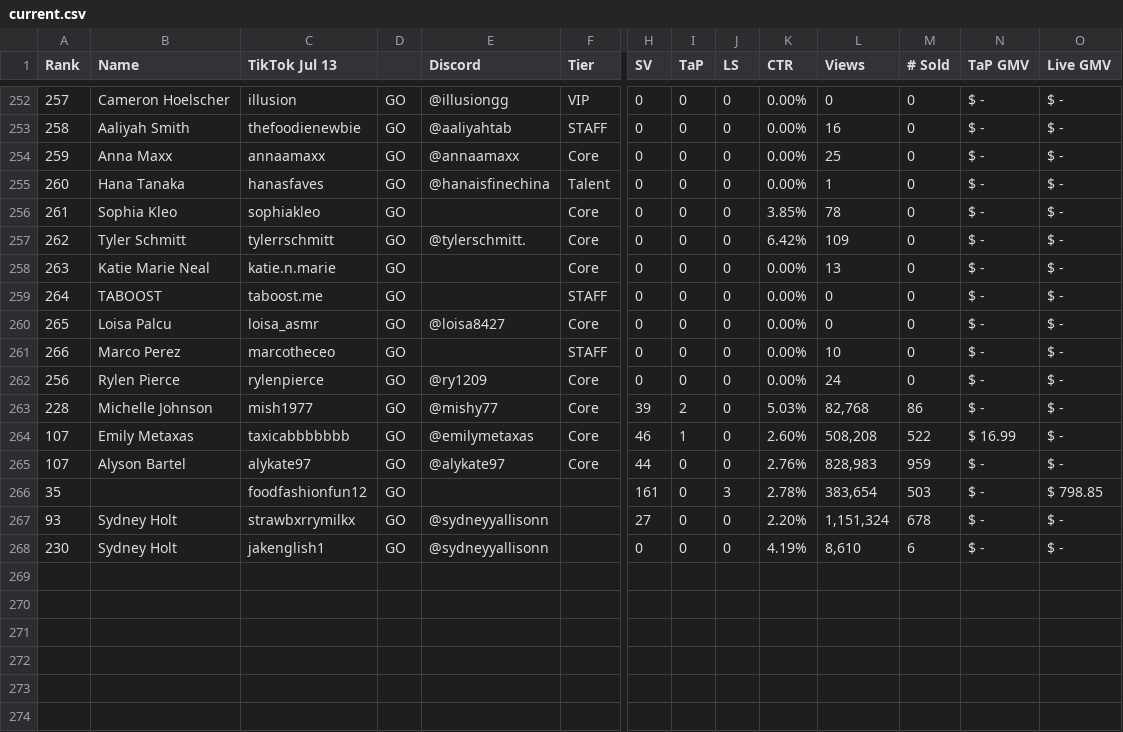
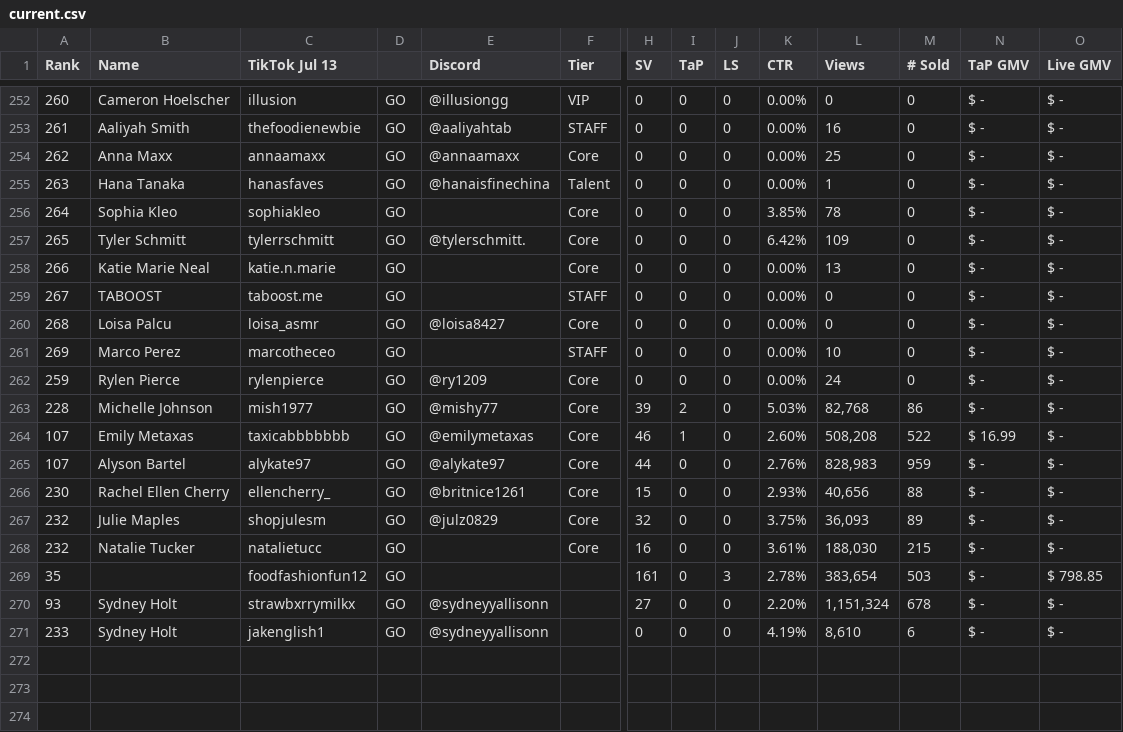
Before and after one commit to ceyre-boop/TABOOST-Shop, a CSV file: data/shop/current.csv, drawn as a sheet; only a part is shown, gaps mark what is left out; removed rows and columns are numbered as before the commit, all else as after; rows hold the shown columns only; the diff covers the shown part only; the diff names each change by its address in the sheet, - before the commit and + after, or states it on an @@ line.

```diff
--- a/data/shop/current.csv
+++ b/data/shop/current.csv
-A252 (Rank): 257
+A252 (Rank): 260
-A253 (Rank): 258
+A253 (Rank): 261
-A254 (Rank): 259
+A254 (Rank): 262
-A255 (Rank): 260
+A255 (Rank): 263
-A256 (Rank): 261
+A256 (Rank): 264
-A257 (Rank): 262
+A257 (Rank): 265
-A258 (Rank): 263
+A258 (Rank): 266
-A259 (Rank): 264
+A259 (Rank): 267
-A260 (Rank): 265
+A260 (Rank): 268
-A261 (Rank): 266
+A261 (Rank): 269
-A262 (Rank): 256
+A262 (Rank): 259
+row 266: 230 | Rachel Ellen Cherry | ellencherry_ | GO | @britnice1261 | Core | 15 | 0 | 0 | 2.93% | 40,656 | 88 | $ - | $ -
+row 267: 232 | Julie Maples | shopjulesm | GO | @julz0829 | Core | 32 | 0 | 0 | 3.75% | 36,093 | 89 | $ - | $ -
+row 268: 232 | Natalie Tucker | natalietucc | GO |  | Core | 16 | 0 | 0 | 3.61% | 188,030 | 215 | $ - | $ -
-A271 (Rank): 230
+A271 (Rank): 233
-row 269: (empty)
-row 270: (empty)
-row 271: (empty)
```
Also changed, not shown: 26 edited cells elsewhere in this file.
